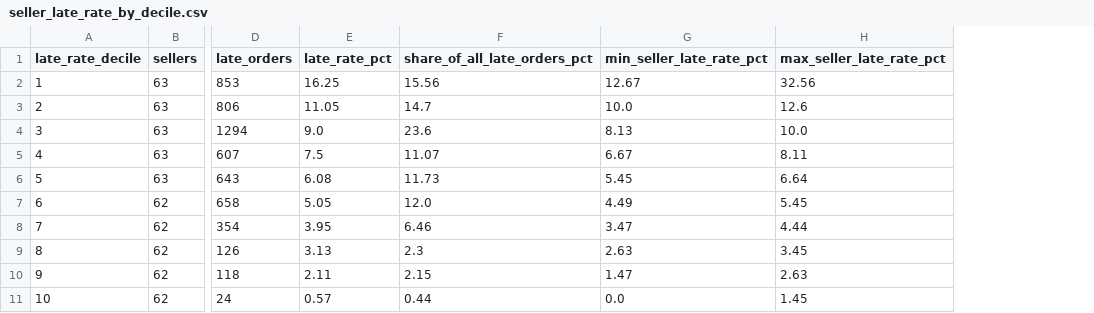
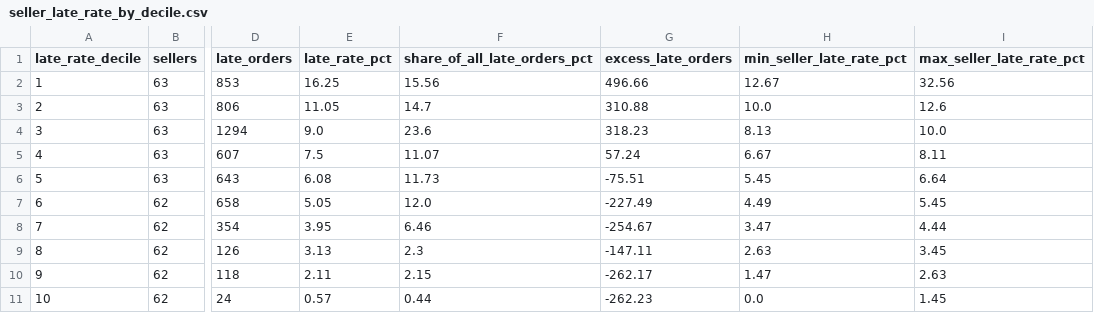
Before and after one commit to Balahari29/olist-retention-analysis, a CSV file: outputs/seller_late_rate_by_decile.csv, drawn as a sheet; only a part is shown, gaps mark what is left out; the diff names each change by its address in the sheet, - before the commit and + after, or states it on an @@ line.

```diff
--- a/outputs/seller_late_rate_by_decile.csv
+++ b/outputs/seller_late_rate_by_decile.csv
+column G (excess_late_orders), rows 2-11: 496.66 | 310.88 | 318.23 | 57.24 | -75.51 | -227.49 | -254.67 | -147.11 | -262.17 | -262.23
```
Also changed, not shown: outputs/dq_revenue_reconciliation.csv, outputs/powerbi_views_checks.csv, 31 other files.
